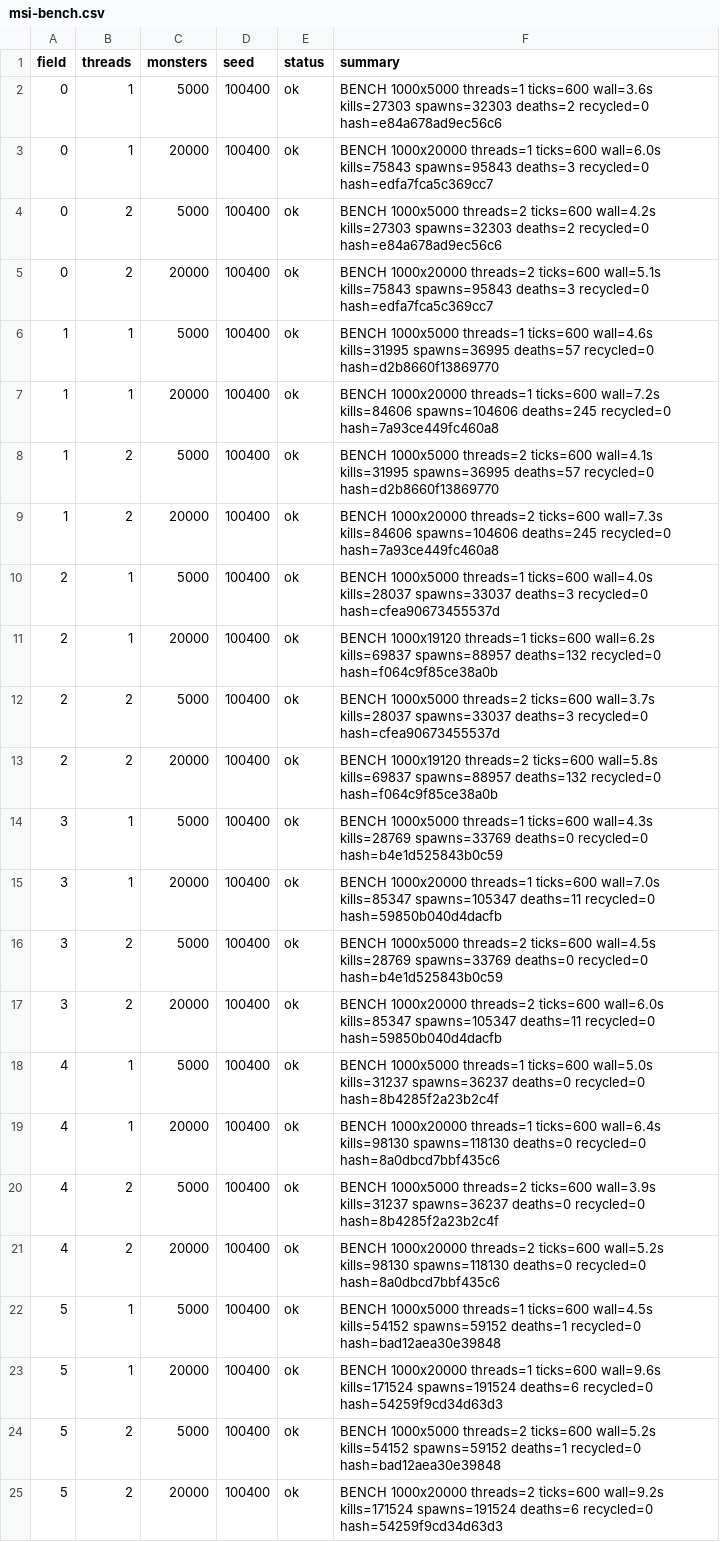
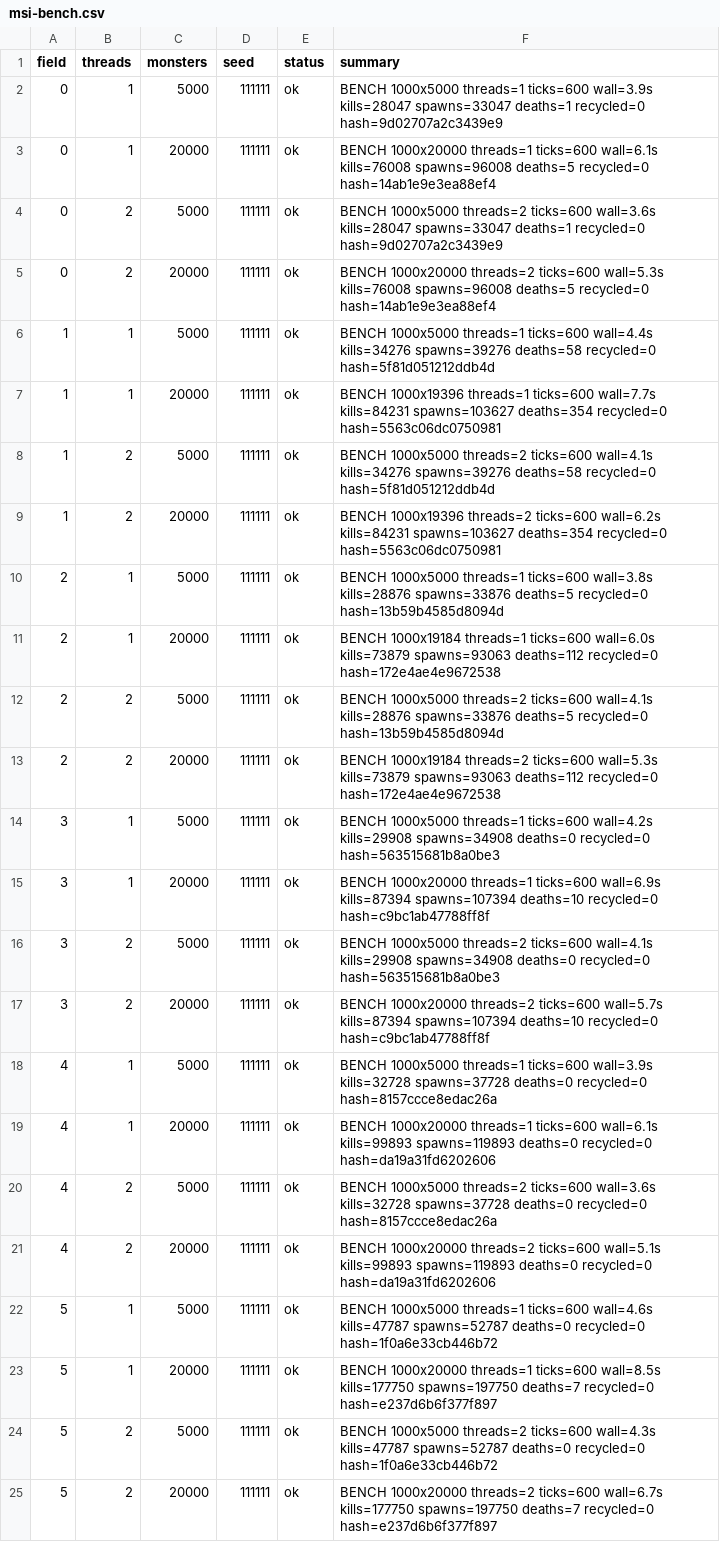
Before and after one commit to Proximo0/MagicSmash, a CSV file: work/261122113645-3086/art/msi-bench.csv, drawn as a sheet; the diff names each change by its address in the sheet, - before the commit and + after, or states it on an @@ line.

```diff
--- a/work/261122113645-3086/art/msi-bench.csv
+++ b/work/261122113645-3086/art/msi-bench.csv
-D2:D25 (seed): 100400
+D2:D25 (seed): 111111
-F2 (summary): …threads=1 ticks=600 wall=3.6s kills=27303 spawns=32303 deaths=2 recycled=0 hash=e84a678ad9ec56c6
+F2 (summary): …threads=1 ticks=600 wall=3.9s kills=28047 spawns=33047 deaths=1 recycled=0 hash=9d02707a2c3439e9
-F3 (summary): …threads=1 ticks=600 wall=6.0s kills=75843 spawns=95843 deaths=3 recycled=0 hash=edfa7fca5c369cc7
+F3 (summary): …threads=1 ticks=600 wall=6.1s kills=76008 spawns=96008 deaths=5 recycled=0 hash=14ab1e9e3ea88ef4
-F4 (summary): …threads=2 ticks=600 wall=4.2s kills=27303 spawns=32303 deaths=2 recycled=0 hash=e84a678ad9ec56c6
+F4 (summary): …threads=2 ticks=600 wall=3.6s kills=28047 spawns=33047 deaths=1 recycled=0 hash=9d02707a2c3439e9
-F5 (summary): …threads=2 ticks=600 wall=5.1s kills=75843 spawns=95843 deaths=3 recycled=0 hash=edfa7fca5c369cc7
+F5 (summary): …threads=2 ticks=600 wall=5.3s kills=76008 spawns=96008 deaths=5 recycled=0 hash=14ab1e9e3ea88ef4
-F6 (summary): …threads=1 ticks=600 wall=4.6s kills=31995 spawns=36995 deaths=57 recycled=0 hash=d2b8660f13869770
+F6 (summary): …threads=1 ticks=600 wall=4.4s kills=34276 spawns=39276 deaths=58 recycled=0 hash=5f81d051212ddb4d
-F7 (summary): BENCH 1000x20000 threads=1 ticks=600 wall=7.2s kills=84606 spawns=104606 deaths=245 recycled=0 hash=7a93ce449fc460a8
+F7 (summary): BENCH 1000x19396 threads=1 ticks=600 wall=7.7s kills=84231 spawns=103627 deaths=354 recycled=0 hash=5563c06dc0750981
-F8 (summary): …ticks=600 wall=4.1s kills=31995 spawns=36995 deaths=57 recycled=0 hash=d2b8660f13869770
+F8 (summary): …ticks=600 wall=4.1s kills=34276 spawns=39276 deaths=58 recycled=0 hash=5f81d051212ddb4d
-F9 (summary): BENCH 1000x20000 threads=2 ticks=600 wall=7.3s kills=84606 spawns=104606 deaths=245 recycled=0 hash=7a93ce449fc460a8
+F9 (summary): BENCH 1000x19396 threads=2 ticks=600 wall=6.2s kills=84231 spawns=103627 deaths=354 recycled=0 hash=5563c06dc0750981
-F10 (summary): …threads=1 ticks=600 wall=4.0s kills=28037 spawns=33037 deaths=3 recycled=0 hash=cfea90673455537d
+F10 (summary): …threads=1 ticks=600 wall=3.8s kills=28876 spawns=33876 deaths=5 recycled=0 hash=13b59b4585d8094d
-F11 (summary): BENCH 1000x19120 threads=1 ticks=600 wall=6.2s kills=69837 spawns=88957 deaths=132 recycled=0 hash=f064c9f85ce38a0b
+F11 (summary): BENCH 1000x19184 threads=1 ticks=600 wall=6.0s kills=73879 spawns=93063 deaths=112 recycled=0 hash=172e4ae4e9672538
-F12 (summary): …threads=2 ticks=600 wall=3.7s kills=28037 spawns=33037 deaths=3 recycled=0 hash=cfea90673455537d
+F12 (summary): …threads=2 ticks=600 wall=4.1s kills=28876 spawns=33876 deaths=5 recycled=0 hash=13b59b4585d8094d
-F13 (summary): BENCH 1000x19120 threads=2 ticks=600 wall=5.8s kills=69837 spawns=88957 deaths=132 recycled=0 hash=f064c9f85ce38a0b
+F13 (summary): BENCH 1000x19184 threads=2 ticks=600 wall=5.3s kills=73879 spawns=93063 deaths=112 recycled=0 hash=172e4ae4e9672538
-F14 (summary): …threads=1 ticks=600 wall=4.3s kills=28769 spawns=33769 deaths=0 recycled=0 hash=b4e1d525843b0c59
+F14 (summary): …threads=1 ticks=600 wall=4.2s kills=29908 spawns=34908 deaths=0 recycled=0 hash=563515681b8a0be3
-F15 (summary): …threads=1 ticks=600 wall=7.0s kills=85347 spawns=105347 deaths=11 recycled=0 hash=59850b040d4dacfb
+F15 (summary): …threads=1 ticks=600 wall=6.9s kills=87394 spawns=107394 deaths=10 recycled=0 hash=c9bc1ab47788ff8f
-F16 (summary): …threads=2 ticks=600 wall=4.5s kills=28769 spawns=33769 deaths=0 recycled=0 hash=b4e1d525843b0c59
+F16 (summary): …threads=2 ticks=600 wall=4.1s kills=29908 spawns=34908 deaths=0 recycled=0 hash=563515681b8a0be3
-F17 (summary): …threads=2 ticks=600 wall=6.0s kills=85347 spawns=105347 deaths=11 recycled=0 hash=59850b040d4dacfb
+F17 (summary): …threads=2 ticks=600 wall=5.7s kills=87394 spawns=107394 deaths=10 recycled=0 hash=c9bc1ab47788ff8f
-F18 (summary): …threads=1 ticks=600 wall=5.0s kills=31237 spawns=36237 deaths=0 recycled=0 hash=8b4285f2a23b2c4f
+F18 (summary): …threads=1 ticks=600 wall=3.9s kills=32728 spawns=37728 deaths=0 recycled=0 hash=8157ccce8edac26a
-F19 (summary): …threads=1 ticks=600 wall=6.4s kills=98130 spawns=118130 deaths=0 recycled=0 hash=8a0dbcd7bbf435c6
+F19 (summary): …threads=1 ticks=600 wall=6.1s kills=99893 spawns=119893 deaths=0 recycled=0 hash=da19a31fd6202606
-F20 (summary): …threads=2 ticks=600 wall=3.9s kills=31237 spawns=36237 deaths=0 recycled=0 hash=8b4285f2a23b2c4f
+F20 (summary): …threads=2 ticks=600 wall=3.6s kills=32728 spawns=37728 deaths=0 recycled=0 hash=8157ccce8edac26a
-F21 (summary): …threads=2 ticks=600 wall=5.2s kills=98130 spawns=118130 deaths=0 recycled=0 hash=8a0dbcd7bbf435c6
+F21 (summary): …threads=2 ticks=600 wall=5.1s kills=99893 spawns=119893 deaths=0 recycled=0 hash=da19a31fd6202606
-F22 (summary): …threads=1 ticks=600 wall=4.5s kills=54152 spawns=59152 deaths=1 recycled=0 hash=bad12aea30e39848
+F22 (summary): …threads=1 ticks=600 wall=4.6s kills=47787 spawns=52787 deaths=0 recycled=0 hash=1f0a6e33cb446b72
-F23 (summary): …threads=1 ticks=600 wall=9.6s kills=171524 spawns=191524 deaths=6 recycled=0 hash=54259f9cd34d63d3
+F23 (summary): …threads=1 ticks=600 wall=8.5s kills=177750 spawns=197750 deaths=7 recycled=0 hash=e237d6b6f377f897
-F24 (summary): …threads=2 ticks=600 wall=5.2s kills=54152 spawns=59152 deaths=1 recycled=0 hash=bad12aea30e39848
+F24 (summary): …threads=2 ticks=600 wall=4.3s kills=47787 spawns=52787 deaths=0 recycled=0 hash=1f0a6e33cb446b72
-F25 (summary): …threads=2 ticks=600 wall=9.2s kills=171524 spawns=191524 deaths=6 recycled=0 hash=54259f9cd34d63d3
+F25 (summary): …threads=2 ticks=600 wall=6.7s kills=177750 spawns=197750 deaths=7 recycled=0 hash=e237d6b6f377f897
```
Also changed, not shown: 1 other file.
